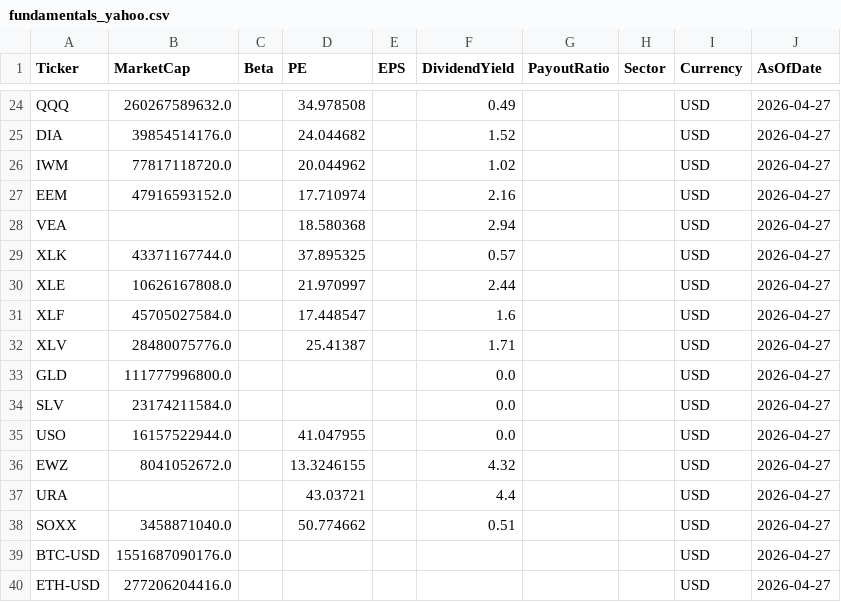
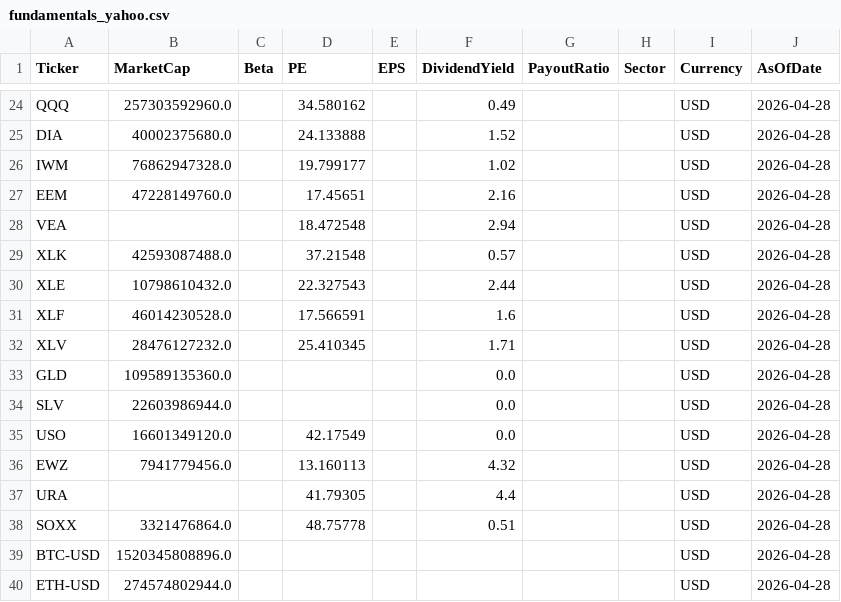
Before and after one commit to jpzingoni/stocks-market, a CSV file: fundamentals_yahoo.csv, drawn as a sheet; only a part is shown, gaps mark what is left out; the diff covers the shown part only; the diff names each change by its address in the sheet, - before the commit and + after, or states it on an @@ line.

```diff
--- a/fundamentals_yahoo.csv
+++ b/fundamentals_yahoo.csv
-B24 (MarketCap): 260267589632.0
+B24 (MarketCap): 257303592960.0
-D24 (PE): 34.978508
+D24 (PE): 34.580162
-J24:J40 (AsOfDate): 2026-04-27
+J24:J40 (AsOfDate): 2026-04-28
-B25 (MarketCap): 39854514176.0
+B25 (MarketCap): 40002375680.0
-D25 (PE): 24.044682
+D25 (PE): 24.133888
-B26 (MarketCap): 77817118720.0
+B26 (MarketCap): 76862947328.0
-D26 (PE): 20.044962
+D26 (PE): 19.799177
-B27 (MarketCap): 47916593152.0
+B27 (MarketCap): 47228149760.0
-D27 (PE): 17.710974
+D27 (PE): 17.45651
-D28 (PE): 18.580368
+D28 (PE): 18.472548
-B29 (MarketCap): 43371167744.0
+B29 (MarketCap): 42593087488.0
-D29 (PE): 37.895325
+D29 (PE): 37.21548
-B30 (MarketCap): 10626167808.0
+B30 (MarketCap): 10798610432.0
-D30 (PE): 21.970997
+D30 (PE): 22.327543
-B31 (MarketCap): 45705027584.0
+B31 (MarketCap): 46014230528.0
-D31 (PE): 17.448547
+D31 (PE): 17.566591
-B32 (MarketCap): 28480075776.0
+B32 (MarketCap): 28476127232.0
-D32 (PE): 25.41387
+D32 (PE): 25.410345
-B33 (MarketCap): 111777996800.0
+B33 (MarketCap): 109589135360.0
-B34 (MarketCap): 23174211584.0
+B34 (MarketCap): 22603986944.0
-B35 (MarketCap): 16157522944.0
+B35 (MarketCap): 16601349120.0
-D35 (PE): 41.047955
+D35 (PE): 42.17549
-B36 (MarketCap): 8041052672.0
+B36 (MarketCap): 7941779456.0
-D36 (PE): 13.3246155
+D36 (PE): 13.160113
-D37 (PE): 43.03721
+D37 (PE): 41.79305
-B38 (MarketCap): 3458871040.0
+B38 (MarketCap): 3321476864.0
-D38 (PE): 50.774662
+D38 (PE): 48.75778
-B39 (MarketCap): 1551687090176.0
+B39 (MarketCap): 1520345808896.0
-B40 (MarketCap): 277206204416.0
+B40 (MarketCap): 274574802944.0
```
Also changed, not shown: 82 edited cells elsewhere in this file, DIM_Tickers.csv.
